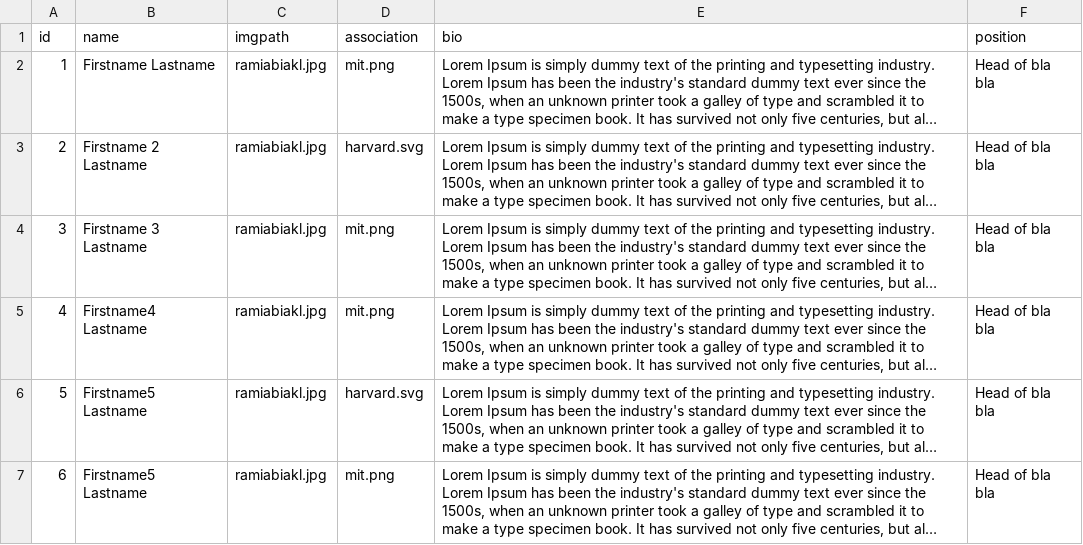
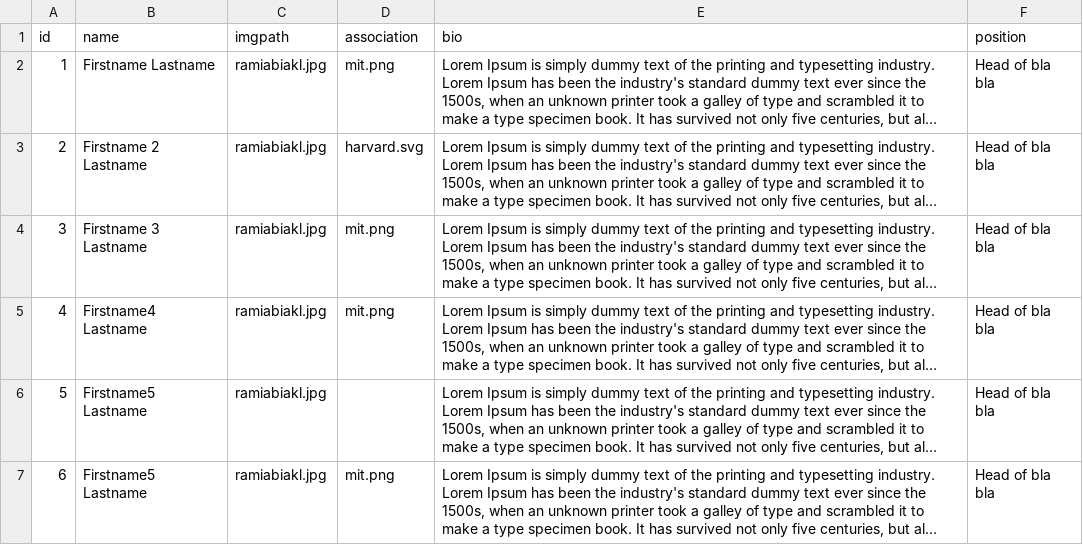
Before and after one commit to kiranw/gsw2018, a CSV file: data/speakers.csv, drawn as a sheet; long unchanged cells end in …; the diff names each change by its address in the sheet, - before the commit and + after, or states it on an @@ line.

```diff
--- a/data/speakers.csv
+++ b/data/speakers.csv
-D6 (association): harvard.svg
+D6 (association): (empty)
```
Also changed, not shown: 5 other files.
